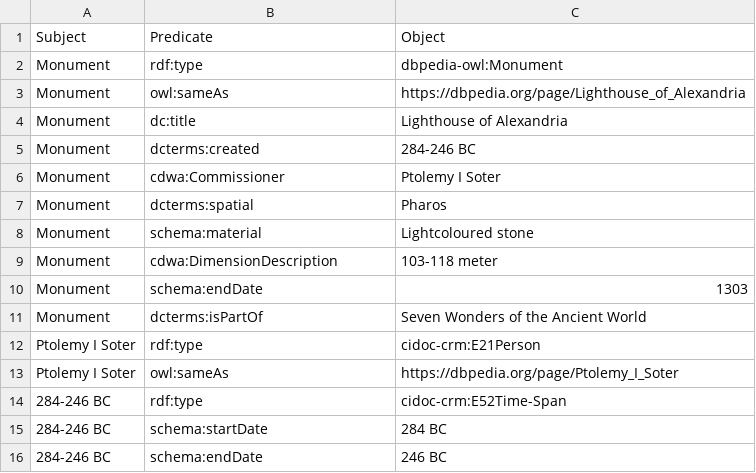
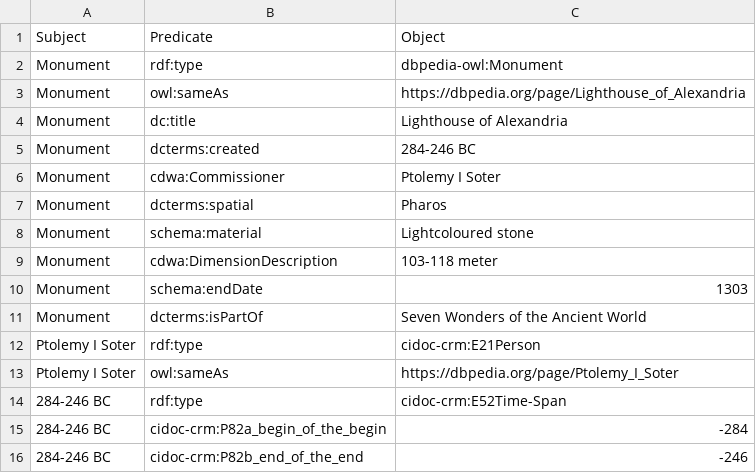
Before and after one commit to LODysseyofPoorThings/PoorThings, a CSV file: csv files/lighthouse_of_alexandria.csv, drawn as a sheet.

```diff
--- a/csv files/lighthouse_of_alexandria.csv
+++ b/csv files/lighthouse_of_alexandria.csv
@@ -14,3 +14,3 @@ Ptolemy I Soter,owl:sameAs,https://dbpedia.org/page/Ptolemy_I_Soter
 284-246 BC,rdf:type,cidoc-crm:E52Time-Span
-284-246 BC,schema:startDate,"284 BC"
-284-246 BC,schema:endDate,"246 BC"
+284-246 BC,cidoc-crm:P82a_begin_of_the_begin,"-284"
+284-246 BC,cidoc-crm:P82b_end_of_the_end,"-246"
```
Also changed, not shown: csv files/grand_tour.csv, 2 other files.
